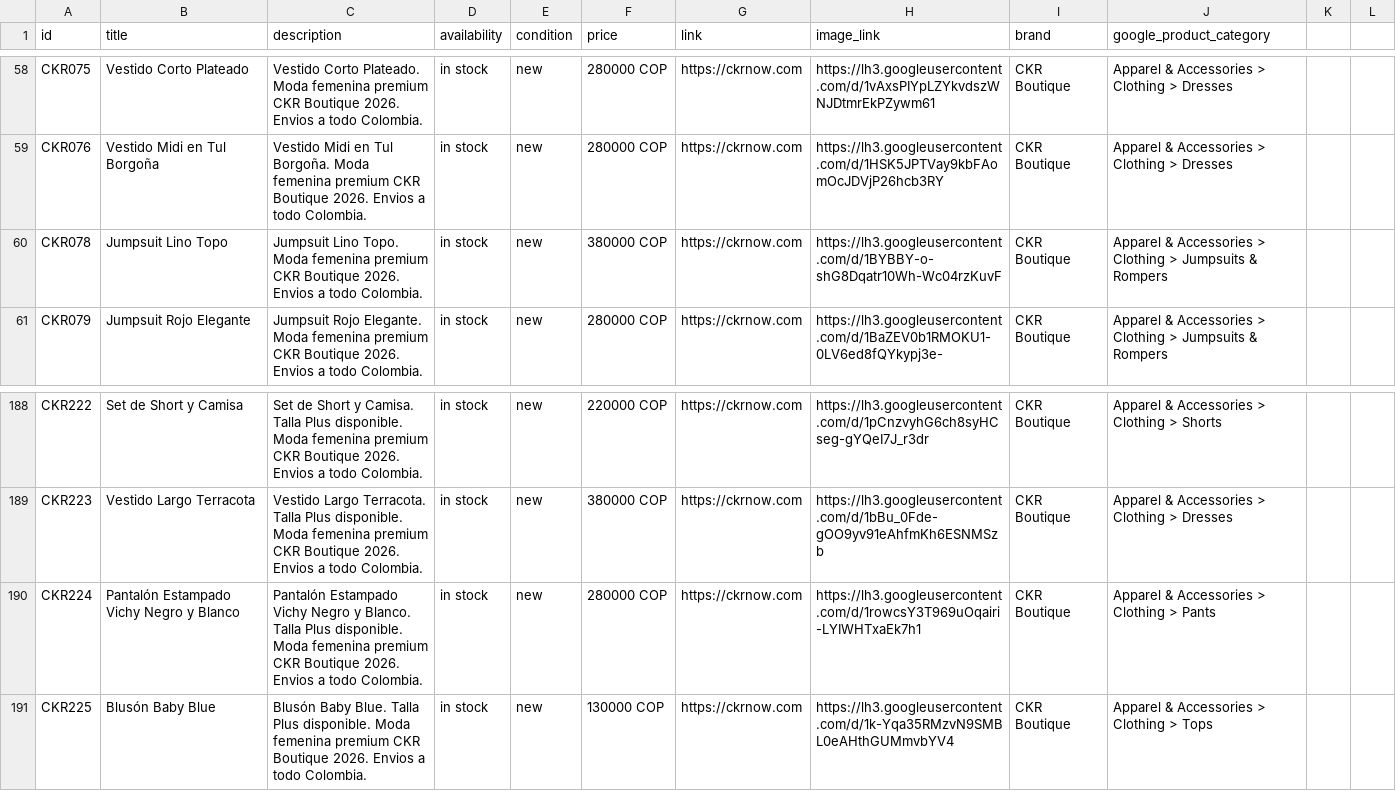
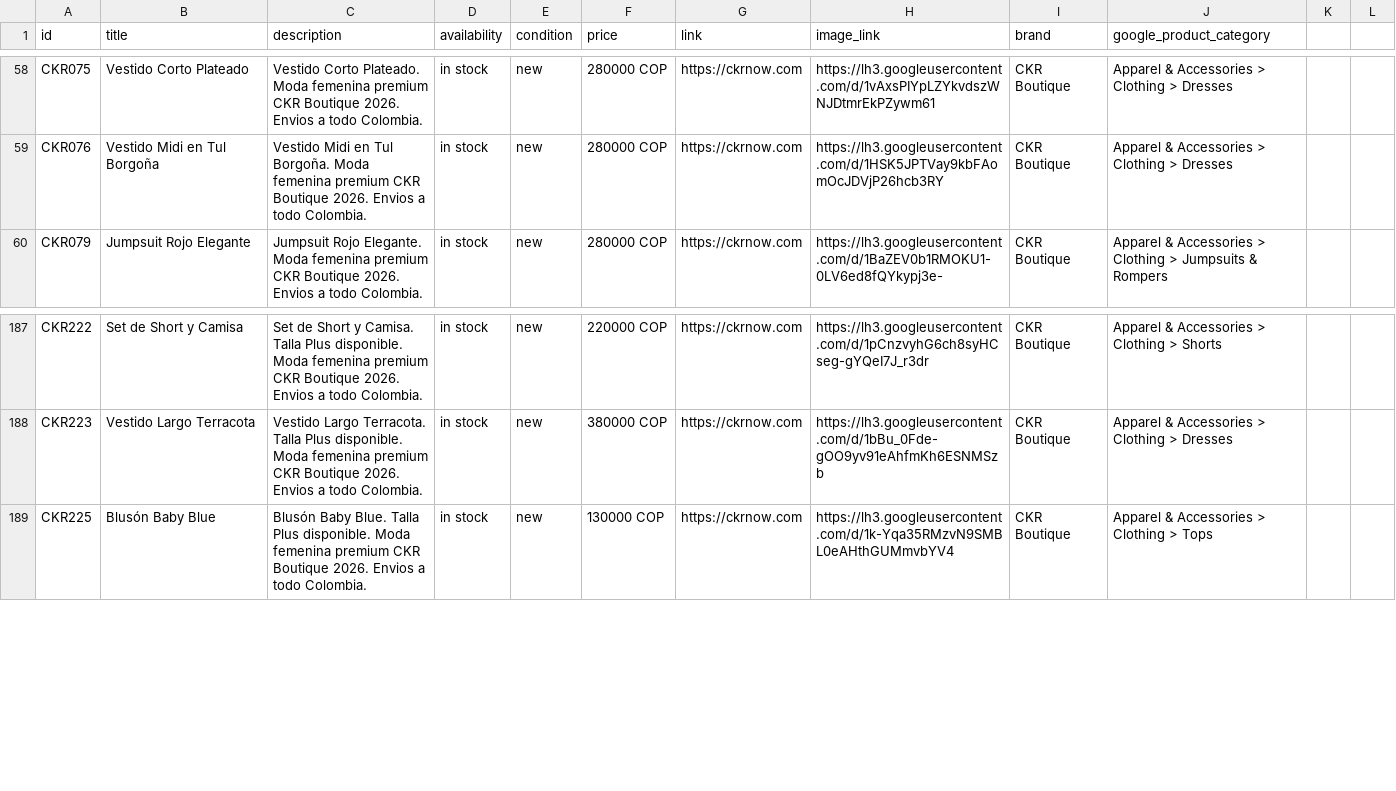
Before and after one commit to alvapas75-afk/ckrnow-website, a CSV file: meta_catalog_ckr.csv, drawn as a sheet; only a part is shown, gaps mark what is left out; the diff names each change by its address in the sheet, - before the commit and + after, or states it on an @@ line.

```diff
--- a/meta_catalog_ckr.csv
+++ b/meta_catalog_ckr.csv
-row 60: CKR078 | Jumpsuit Lino Topo | Jumpsuit Lino Topo. Moda femenina premium CKR Boutique 2026. Envios a todo Colombia. | in stock | new | 380000 COP | https://ckrnow.com | https://lh3.googleusercontent.com/d/1BYBBY-o-shG8Dqatr10Wh-Wc04rzKuvF | CKR Boutique | Apparel & Accessories > Clothing > Jumpsuits & Rompers
-row 190: CKR224 | Pantalón Estampado Vichy Negro y Blanco | Pantalón Estampado Vichy Negro y Blanco. Talla Plus disponible. Moda femenina premium CKR Boutique 2026. Envios a todo Colombia. | in stock | new | 280000 COP | https://ckrnow.com | https://lh3.googleusercontent.com/d/1rowcsY3T969uOqairi-LYIWHTxaEk7h1 | CKR Boutique | Apparel & Accessories > Clothing > Pants
```
Also changed, not shown: 2 other files.
